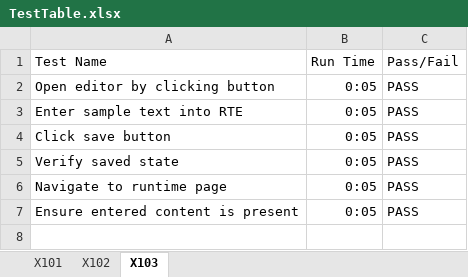
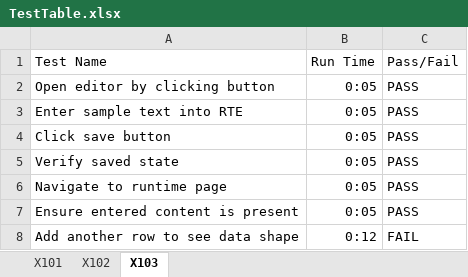
Before and after one commit to RyanFleck/Projects, an Excel workbook: py/tables/TestTable.xlsx, sheet X103, drawn as a sheet; values as stored, in another font and other column widths than the file's, no borders; the diff names each change by its address in the sheet, - before the commit and + after, or states it on an @@ line.

Commit message:
Commit current WIP excel manipulation tools.

```diff
--- a/py/tables/TestTable.xlsx (sheet X103)
+++ b/py/tables/TestTable.xlsx (sheet X103)
+row 8: Add another row to see data shape | 0:12 | FAIL
```
Also changed, not shown: 3 other files.
